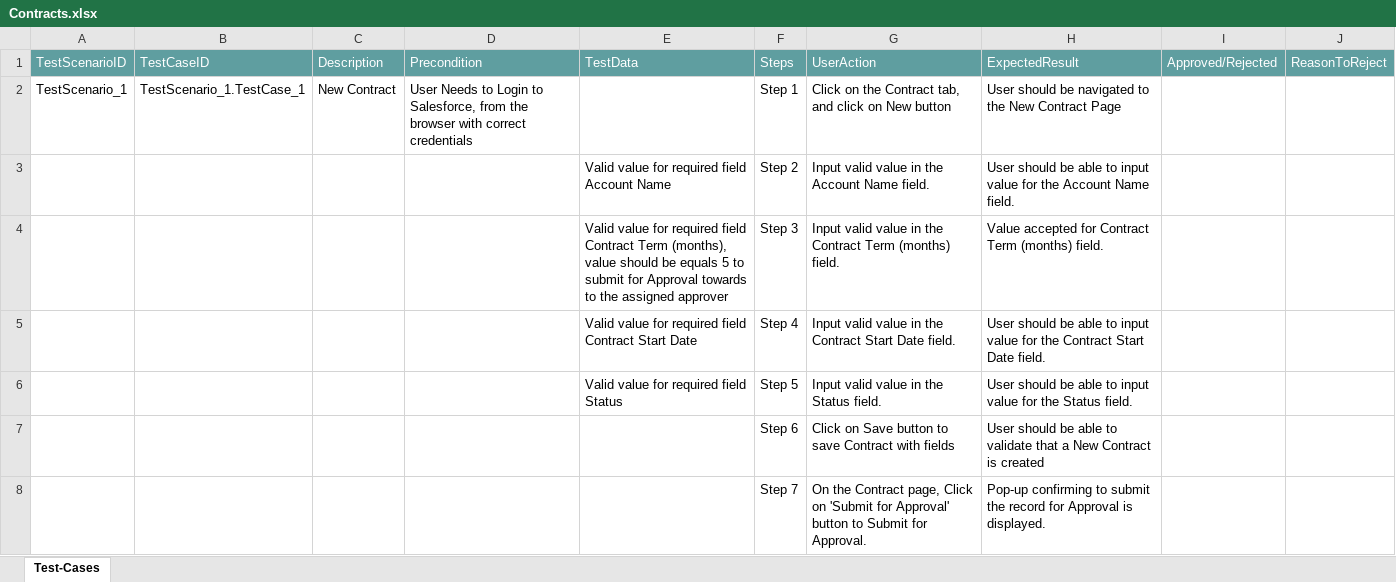
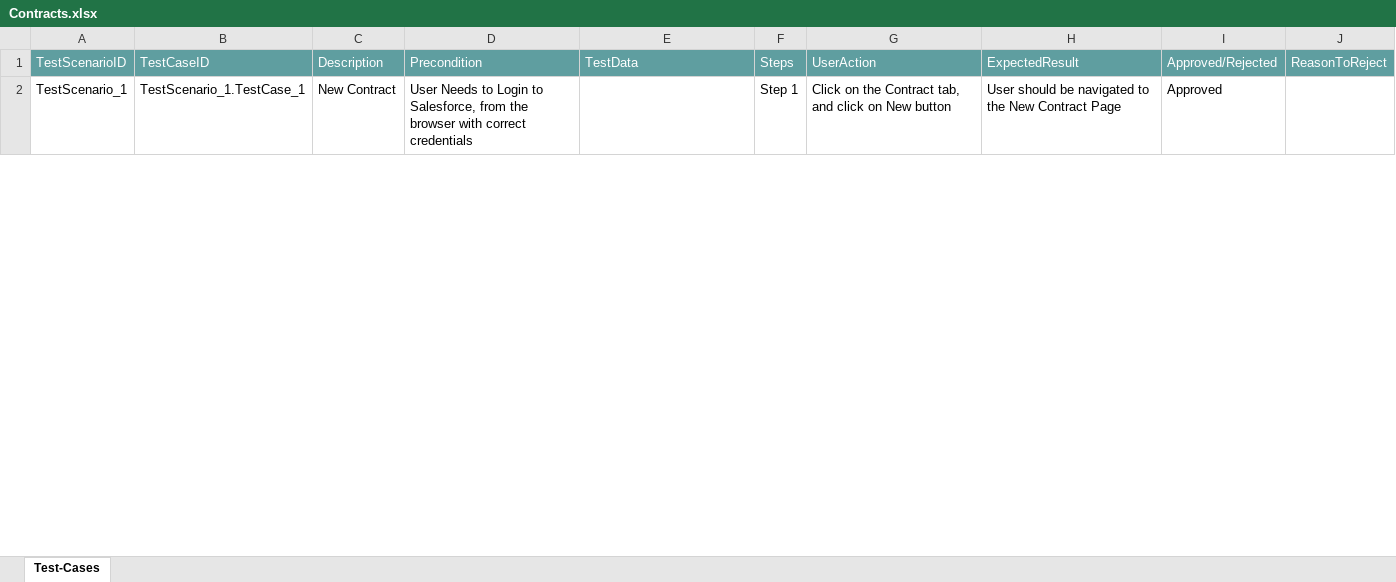
Before and after one commit to ShaikMohamedIrfan/test1234, an Excel workbook: Contracts.xlsx, sheet Test-Cases, drawn as a sheet; only a part is shown; values as stored, in another font and other column widths than the file's, no borders; table styles not drawn; the diff covers the shown part only; the diff names each change by its address in the sheet, - before the commit and + after, or states it on an @@ line.

Commit message:
Update Contracts.xlsx

```diff
--- a/Contracts.xlsx (sheet Test-Cases)
+++ b/Contracts.xlsx (sheet Test-Cases)
-I2: (empty)
+I2: Approved
@@ row 3 hidden:  |  |  |  | Valid value for required field Account Name | Step 2 | Input valid value in the Account Name field. | User should be able to input value for the Account Name field. @@
@@ row 4 hidden:  |  |  |  | Valid value for required field Contract Term (months), value should be equals 5 to submit for Approval towards to the assigned approver | Step 3 | Input valid value in the Contract Term (months) field. | Value accepted for Contract Term (months) field. @@
@@ row 5 hidden:  |  |  |  | Valid value for required field Contract Start Date | Step 4 | Input valid value in the Contract Start Date field. | User should be able to input value for the Contract Start Date field. @@
@@ row 6 hidden:  |  |  |  | Valid value for required field Status | Step 5 | Input valid value in the Status field. | User should be able to input value for the Status field. @@
@@ row 7 hidden:  |  |  |  |  | Step 6 | Click on Save button to save Contract with fields | User should be able to validate that a New Contract is created @@
@@ row 8 hidden:  |  |  |  |  | Step 7 | On the Contract page, Click on 'Submit for Approval' button to Submit for Approval. | Pop-up confirming to submit the record for Approval is displayed. @@
```
Also changed, not shown: 5 hidden or unhidden rows and 1 edited cell elsewhere in this sheet.
